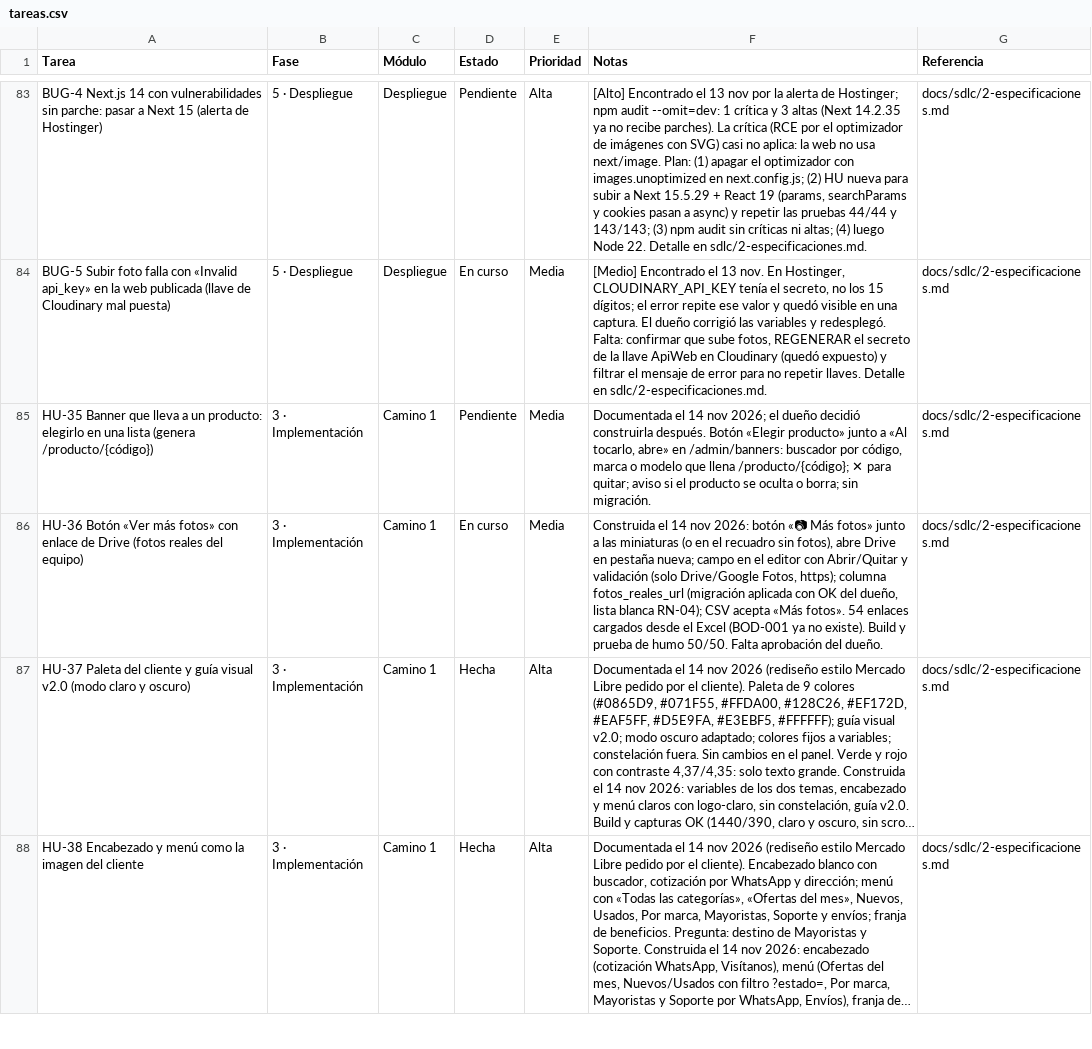
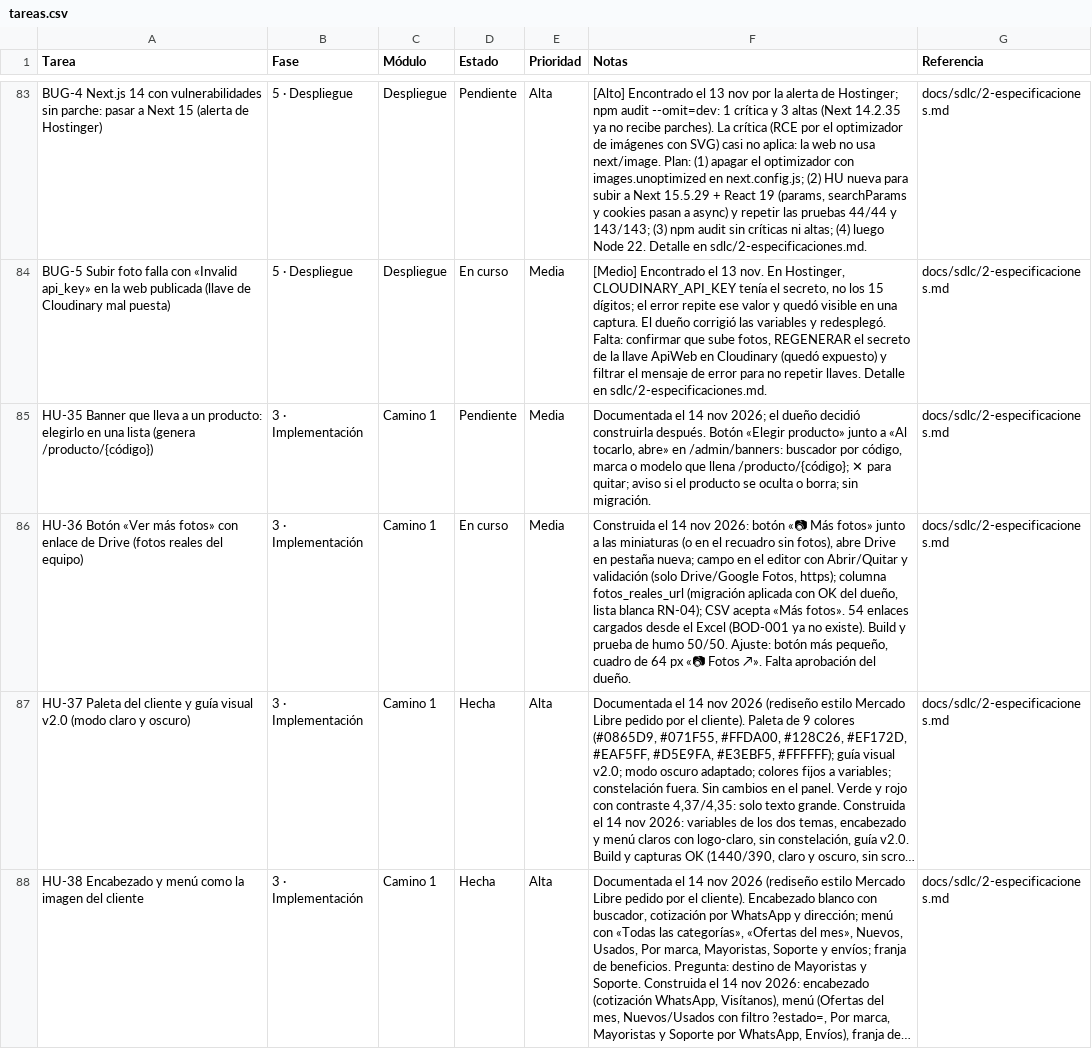
Before and after one commit to Appsheet-jm456/ventas-virtuales-web, a CSV file: docs/notion/tareas.csv, drawn as a sheet; only a part is shown, gaps mark what is left out; long unchanged cells end in …; the diff names each change by its address in the sheet, - before the commit and + after, or states it on an @@ line.

```diff
--- a/docs/notion/tareas.csv
+++ b/docs/notion/tareas.csv
-F86 (Notas): …humo 50/50. Falta aprobación…
+F86 (Notas): …humo 50/50. Ajuste: botón más pequeño, cuadro de 64 px «📷 Fotos ↗». Falta aprobación…
```
Also changed, not shown: 4 other files.
